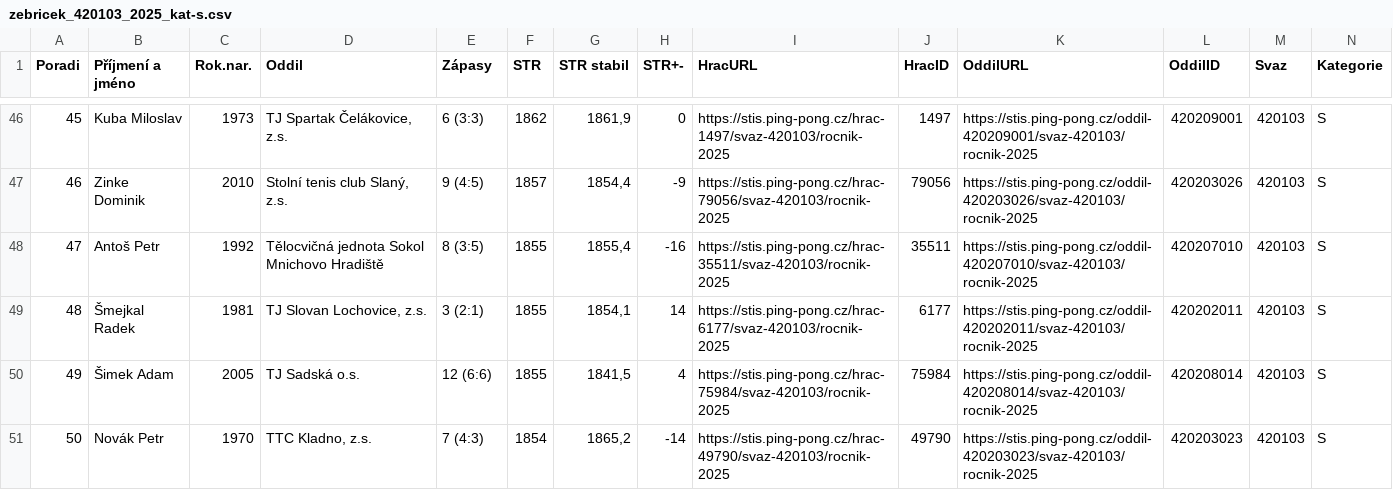
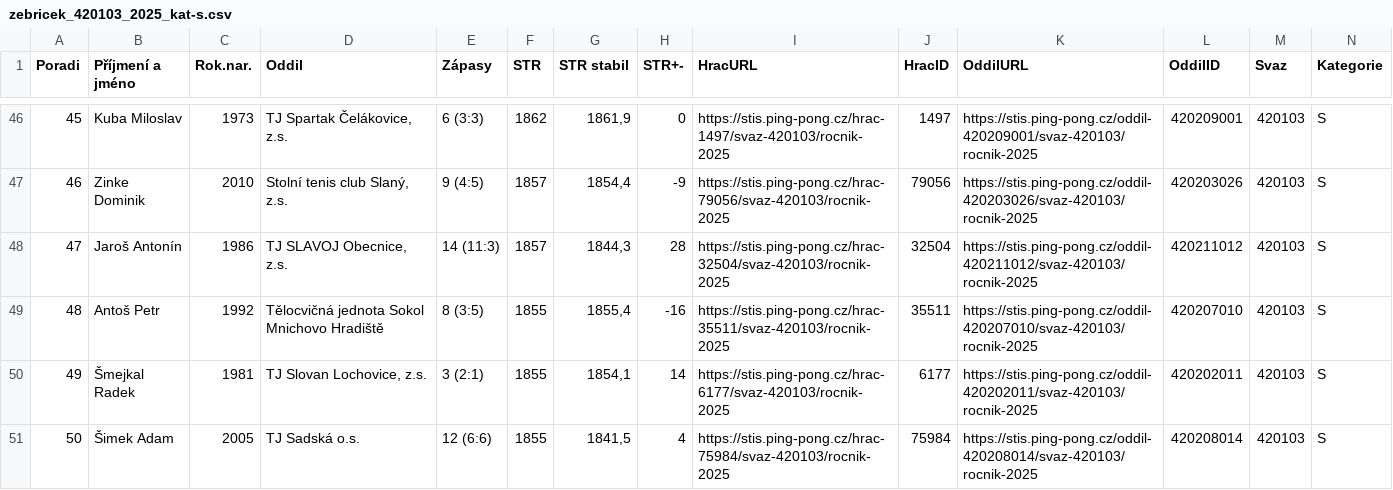
Before and after one commit to dvojtech/stis-soupisky, a CSV file: data/zebricek_420103_2025_kat-s.csv, drawn as a sheet; only a part is shown, gaps mark what is left out; the shorter side is filled out with more unchanged rows; addresses are those after the commit; rows hold the shown columns only; the diff covers the shown part only; the diff names each change by its address in the sheet, - before the commit and + after, or states it on an @@ line.

```diff
--- a/data/zebricek_420103_2025_kat-s.csv
+++ b/data/zebricek_420103_2025_kat-s.csv
+row 48: 47 | Jaroš Antonín | 1986 | TJ SLAVOJ Obecnice, z.s. | 14 (11:3) | 1857 | 1844,3 | 28 | https://stis.ping-pong.cz/hrac-32504/svaz-420103/rocnik-2025 | 32504 | https://stis.ping-pong.cz/oddil-420211012/svaz-420103/rocnik-2025 | 420211012 | 420103 | S
@@ column A (Poradi) renumbered between rows 49 and 96 @@
```
Also changed, not shown: 4 added rows, 5 removed rows and 25 edited cells elsewhere in this file, data/zebricek_420210_2025_kat-s.csv.
